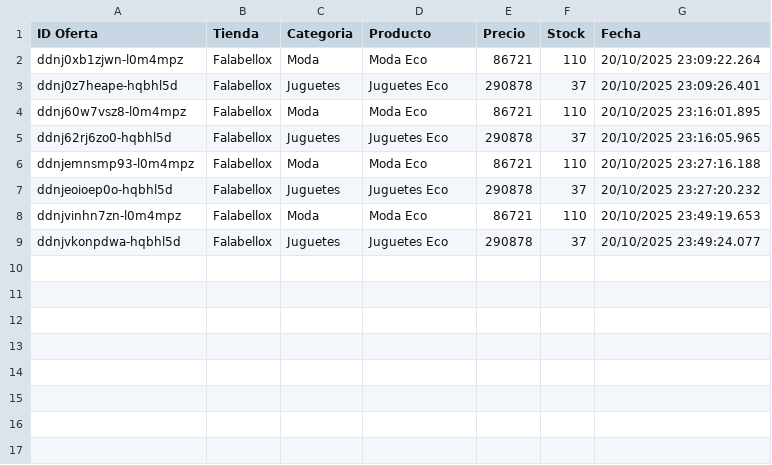
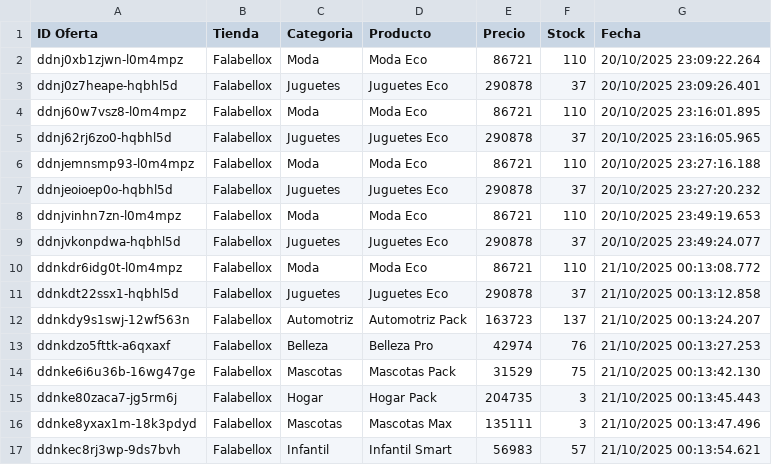
Before and after one commit to Mappo1562/labs_distribuidos, a CSV file: lab2/consumidores/ofertas/grupo1/consumidor_C1-3_ofertas.csv, drawn as a sheet; the diff names each change by its address in the sheet, - before the commit and + after, or states it on an @@ line.

```diff
--- a/lab2/consumidores/ofertas/grupo1/consumidor_C1-3_ofertas.csv
+++ b/lab2/consumidores/ofertas/grupo1/consumidor_C1-3_ofertas.csv
+row 10: ddnkdr6idg0t-l0m4mpz | Falabellox | Moda | Moda Eco | 86721 | 110 | 21/10/2025 00:13:08.772
+row 11: ddnkdt22ssx1-hqbhl5d | Falabellox | Juguetes | Juguetes Eco | 290878 | 37 | 21/10/2025 00:13:12.858
+row 12: ddnkdy9s1swj-12wf563n | Falabellox | Automotriz | Automotriz Pack | 163723 | 137 | 21/10/2025 00:13:24.207
+row 13: ddnkdzo5fttk-a6qxaxf | Falabellox | Belleza | Belleza Pro | 42974 | 76 | 21/10/2025 00:13:27.253
+row 14: ddnke6i6u36b-16wg47ge | Falabellox | Mascotas | Mascotas Pack | 31529 | 75 | 21/10/2025 00:13:42.130
+row 15: ddnke80zaca7-jg5rm6j | Falabellox | Hogar | Hogar Pack | 204735 | 3 | 21/10/2025 00:13:45.443
+row 16: ddnke8yxax1m-18k3pdyd | Falabellox | Mascotas | Mascotas Max | 135111 | 3 | 21/10/2025 00:13:47.496
+row 17: ddnkec8rj3wp-9ds7bvh | Falabellox | Infantil | Infantil Smart | 56983 | 57 | 21/10/2025 00:13:54.621
```
Also changed, not shown: lab2/consumidores/ofertas/grupo2/consumidor_C2-1_ofertas.csv, lab2/consumidores/ofertas/grupo2/consumidor_C2-2_ofertas.csv, 11 other files.
